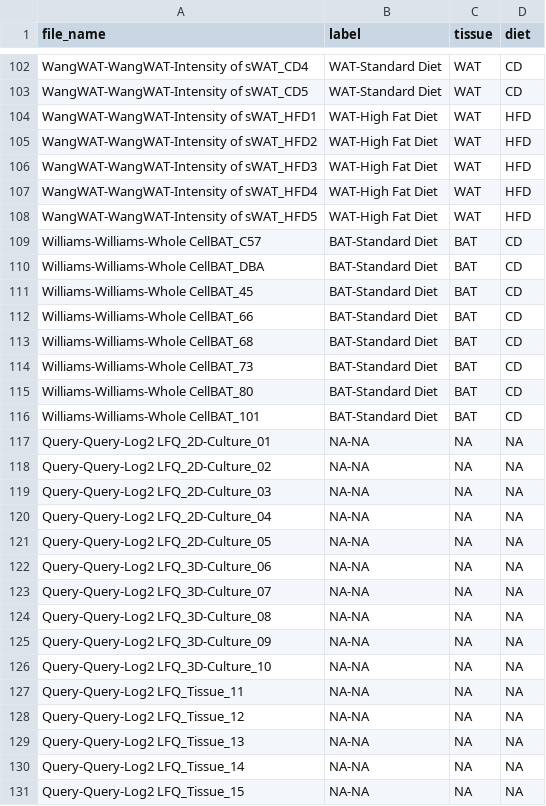
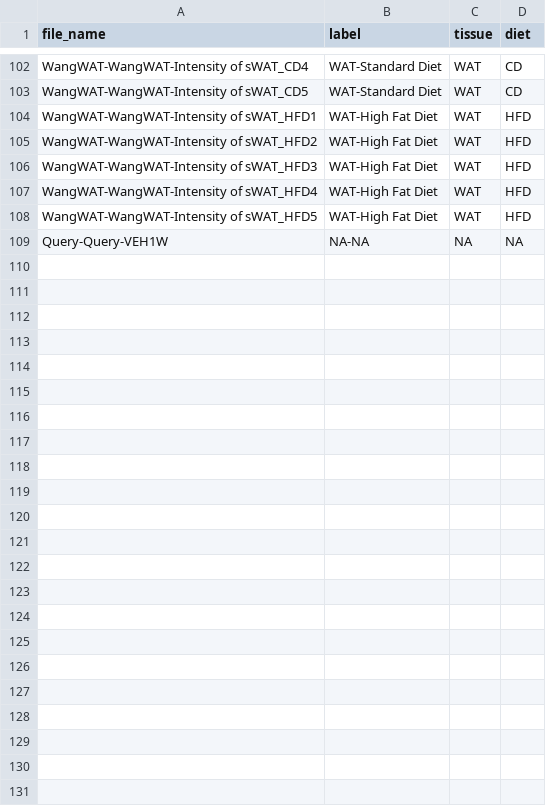
Before and after one commit to Nico-Grey/AI-BAT, a CSV file: output/meta_data2025-11-10.csv, drawn as a sheet; only a part is shown, gaps mark what is left out.

```diff
--- a/output/meta_data2025-11-10.csv
+++ b/output/meta_data2025-11-10.csv
@@ -108,24 +108,2 @@
 "WangWAT-WangWAT-Intensity of sWAT_HFD5","WAT-High Fat Diet","WAT","HFD"
-"Williams-Williams-Whole CellBAT_C57","BAT-Standard Diet","BAT","CD"
-"Williams-Williams-Whole CellBAT_DBA","BAT-Standard Diet","BAT","CD"
-"Williams-Williams-Whole CellBAT_45","BAT-Standard Diet","BAT","CD"
-"Williams-Williams-Whole CellBAT_66","BAT-Standard Diet","BAT","CD"
-"Williams-Williams-Whole CellBAT_68","BAT-Standard Diet","BAT","CD"
-"Williams-Williams-Whole CellBAT_73","BAT-Standard Diet","BAT","CD"
-"Williams-Williams-Whole CellBAT_80","BAT-Standard Diet","BAT","CD"
-"Williams-Williams-Whole CellBAT_101","BAT-Standard Diet","BAT","CD"
-"Query-Query-Log2 LFQ_2D-Culture_01","NA-NA",NA,NA
-"Query-Query-Log2 LFQ_2D-Culture_02","NA-NA",NA,NA
-"Query-Query-Log2 LFQ_2D-Culture_03","NA-NA",NA,NA
-"Query-Query-Log2 LFQ_2D-Culture_04","NA-NA",NA,NA
-"Query-Query-Log2 LFQ_2D-Culture_05","NA-NA",NA,NA
-"Query-Query-Log2 LFQ_3D-Culture_06","NA-NA",NA,NA
-"Query-Query-Log2 LFQ_3D-Culture_07","NA-NA",NA,NA
-"Query-Query-Log2 LFQ_3D-Culture_08","NA-NA",NA,NA
-"Query-Query-Log2 LFQ_3D-Culture_09","NA-NA",NA,NA
-"Query-Query-Log2 LFQ_3D-Culture_10","NA-NA",NA,NA
-"Query-Query-Log2 LFQ_Tissue_11","NA-NA",NA,NA
-"Query-Query-Log2 LFQ_Tissue_12","NA-NA",NA,NA
-"Query-Query-Log2 LFQ_Tissue_13","NA-NA",NA,NA
-"Query-Query-Log2 LFQ_Tissue_14","NA-NA",NA,NA
-"Query-Query-Log2 LFQ_Tissue_15","NA-NA",NA,NA
+"Query-Query-VEH1W","NA-NA",NA,NA
```
Also changed, not shown: output/all_normalized_description.csv, 15 other files.
